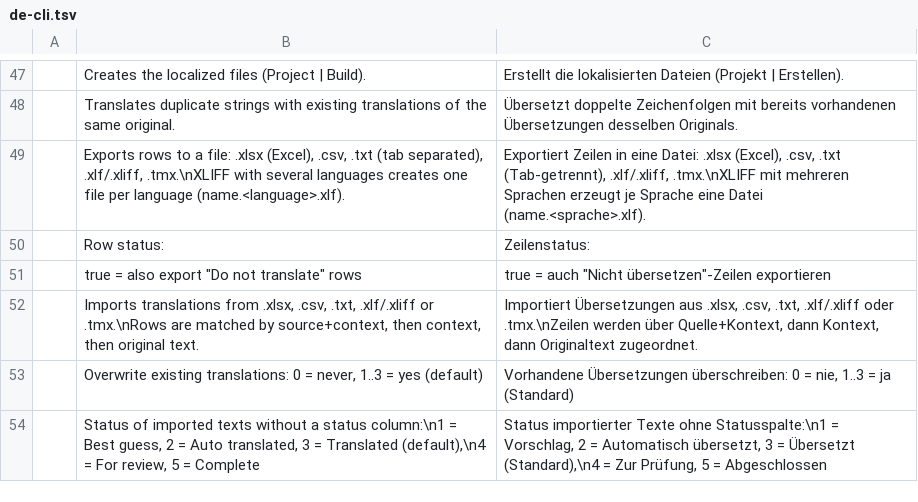
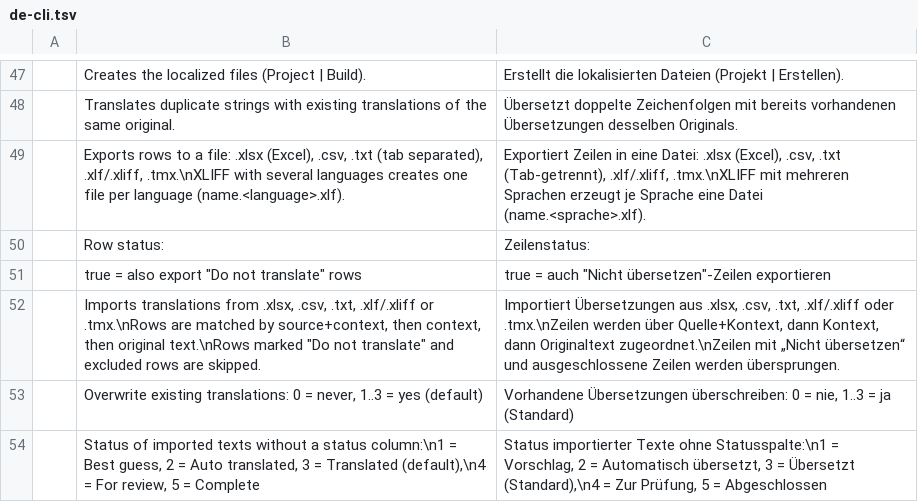
Before and after one commit to mcpride/susi-the-cat, a TSV file: crates/core/src/i18n/de-cli.tsv, drawn as a sheet; only a part is shown, gaps mark what is left out.

Commit message:
fix: separate row comment and translation comment columns in export
The export dialog had a single option "Comment columns" for the translation comments of every language, while the row comment column was always exported. It now offers "Translation comment columns" and "Row comment column" separately. Without the row comment column, a re-import leaves the row comments of the project unchanged.

fix: do not import into "Do not translate" and excluded rows

Imports from Excel, CSV, text and XLIFF now skip rows marked "Do not translate", excluded rows and custom data, as the TMX import, copying and pseudo translation already do. The import summary reports the skipped rows.

```diff
--- a/crates/core/src/i18n/de-cli.tsv
+++ b/crates/core/src/i18n/de-cli.tsv
@@ -51,3 +51,3 @@
 	true = also export "Do not translate" rows	true = auch "Nicht übersetzen"-Zeilen exportieren
-	Imports translations from .xlsx, .csv, .txt, .xlf/.xliff or .tmx.\nRows are matched by source+context, then context, then original text.	Importiert Übersetzungen aus .xlsx, .csv, .txt, .xlf/.xliff oder .tmx.\nZeilen werden über Quelle+Kontext, dann Kontext, dann Originaltext zugeordnet.
+	Imports translations from .xlsx, .csv, .txt, .xlf/.xliff or .tmx.\nRows are matched by source+context, then context, then original text.\nRows marked "Do not translate" and excluded rows are skipped.	Importiert Übersetzungen aus .xlsx, .csv, .txt, .xlf/.xliff oder .tmx.\nZeilen werden über Quelle+Kontext, dann Kontext, dann Originaltext zugeordnet.\nZeilen mit „Nicht übersetzen“ und ausgeschlossene Zeilen werden übersprungen.
 	Overwrite existing translations: 0 = never, 1..3 = yes (default)	Vorhandene Übersetzungen überschreiben: 0 = nie, 1..3 = ja (Standard)
```
Also changed, not shown: crates/core/src/i18n/de-core.tsv, crates/core/src/i18n/de-gui.tsv, 10 other files.
